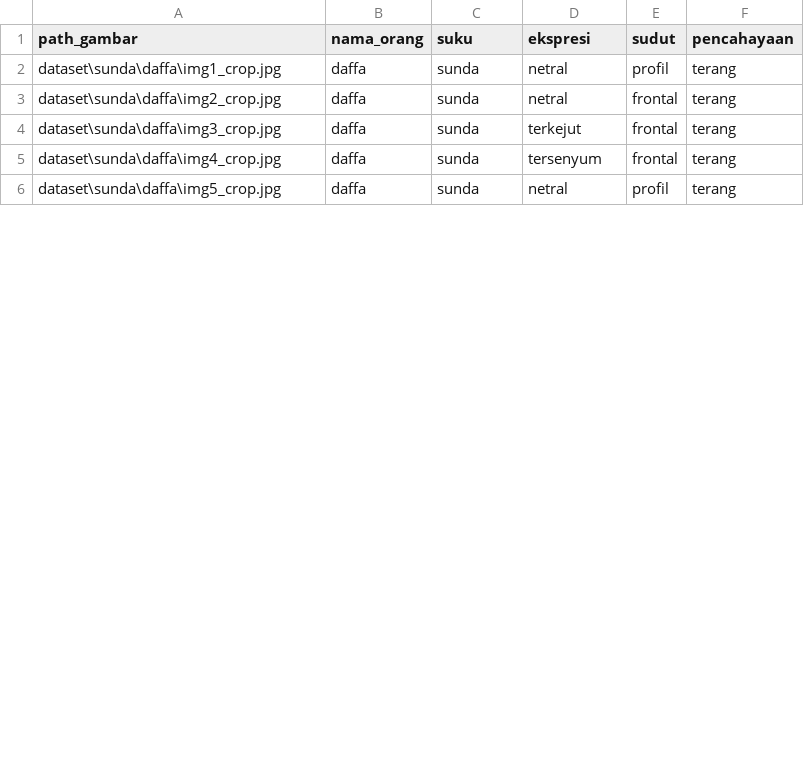
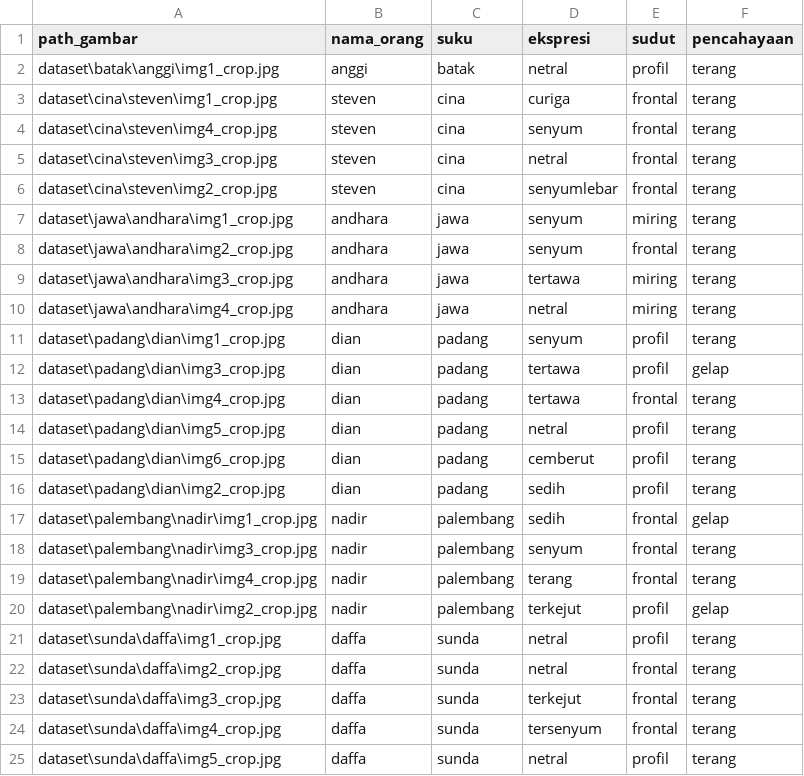
Before and after one commit to DzakiNurhidayat/Wajahku, a CSV file: data/test.csv, drawn as a sheet; only a part is shown; the diff covers the shown part only.

```diff
--- a/data/test.csv
+++ b/data/test.csv
@@ -1,2 +1,21 @@
 path_gambar,nama_orang,suku,ekspresi,sudut,pencahayaan
+dataset\batak\anggi\img1_crop.jpg,anggi,batak,netral,profil,terang
+dataset\cina\steven\img1_crop.jpg,steven,cina,curiga,frontal,terang
+dataset\cina\steven\img4_crop.jpg,steven,cina,senyum,frontal,terang
+dataset\cina\steven\img3_crop.jpg,steven,cina,netral,frontal,terang
+dataset\cina\steven\img2_crop.jpg,steven,cina,senyumlebar,frontal,terang
+dataset\jawa\andhara\img1_crop.jpg,andhara,jawa,senyum,miring,terang
+dataset\jawa\andhara\img2_crop.jpg,andhara,jawa,senyum,frontal,terang
+dataset\jawa\andhara\img3_crop.jpg,andhara,jawa,tertawa,miring,terang
+dataset\jawa\andhara\img4_crop.jpg,andhara,jawa,netral,miring,terang
+dataset\padang\dian\img1_crop.jpg,dian,padang,senyum,profil,terang
+dataset\padang\dian\img3_crop.jpg,dian,padang,tertawa,profil,gelap
+dataset\padang\dian\img4_crop.jpg,dian,padang,tertawa,frontal,terang
+dataset\padang\dian\img5_crop.jpg,dian,padang,netral,profil,terang
+dataset\padang\dian\img6_crop.jpg,dian,padang,cemberut,profil,terang
+dataset\padang\dian\img2_crop.jpg,dian,padang,sedih,profil,terang
+dataset\palembang\nadir\img1_crop.jpg,nadir,palembang,sedih,frontal,gelap
+dataset\palembang\nadir\img3_crop.jpg,nadir,palembang,senyum,frontal,terang
+dataset\palembang\nadir\img4_crop.jpg,nadir,palembang,terang,frontal,terang
+dataset\palembang\nadir\img2_crop.jpg,nadir,palembang,terkejut,profil,gelap
 dataset\sunda\daffa\img1_crop.jpg,daffa,sunda,netral,profil,terang
```
Also changed, not shown: 13 removed rows elsewhere in this file, data/train.csv, data/val.csv, 34 other files.
